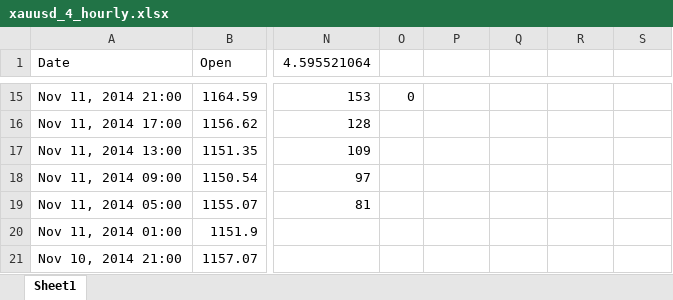
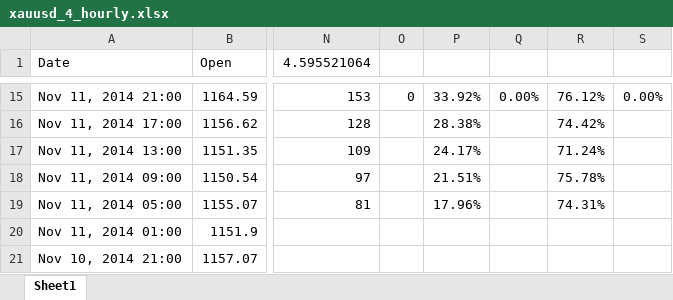
Before and after one commit to navpreetsingh/currency_market, an Excel workbook: xauusd_4_hourly.xlsx, sheet Sheet1, drawn as a sheet; only a part is shown, gaps mark what is left out; values as stored, in another font and other column widths than the file's, no borders; the diff covers the shown part only; the diff names each change by its address in the sheet, - before the commit and + after, or states it on an @@ line.

```diff
--- a/xauusd_4_hourly.xlsx (sheet Sheet1)
+++ b/xauusd_4_hourly.xlsx (sheet Sheet1)
-P15: (empty)
+P15: 33.92%
-Q15: (empty)
+Q15: 0.00%
-R15: (empty)
+R15: 76.12%
-S15: (empty)
+S15: 0.00%
-P16: (empty)
+P16: 28.38%
-R16: (empty)
+R16: 74.42%
-P17: (empty)
+P17: 24.17%
-R17: (empty)
+R17: 71.24%
-P18: (empty)
+P18: 21.51%
-R18: (empty)
+R18: 75.78%
-P19: (empty)
+P19: 17.96%
-R19: (empty)
+R19: 74.31%
```
Also changed, not shown: 32 edited cells elsewhere in this sheet, xauusd_hourly1.xlsx, 2 other files.
